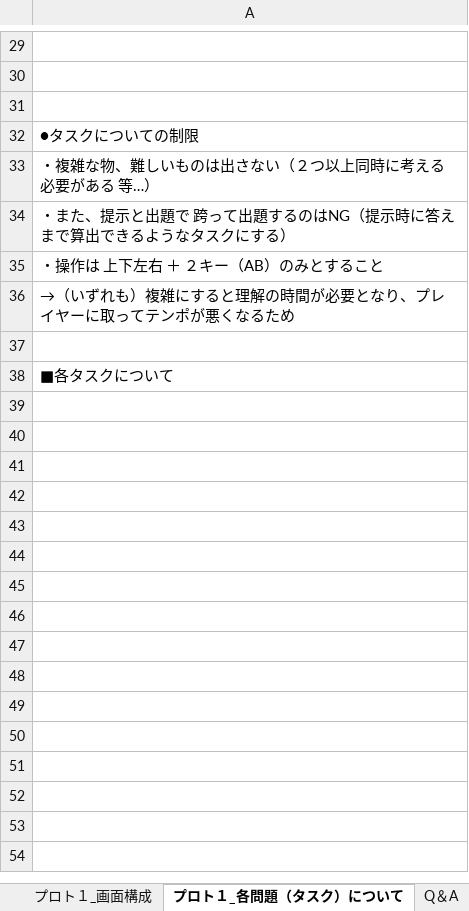
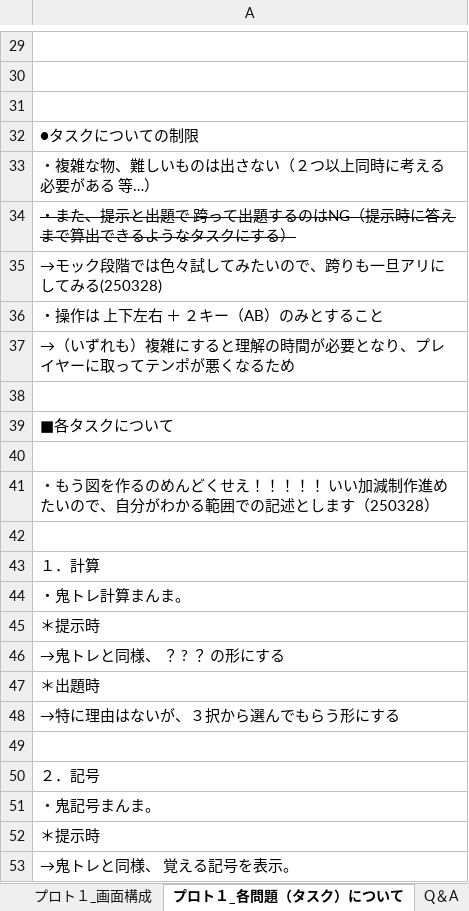
Before and after one commit to naturemas53/MaidInOnitore, an Excel workbook: ProjectDocuments/企画概要&プロト要件.xlsx, sheet プロト１_各問題（タスク）について, drawn as a sheet; only a part is shown, gaps mark what is left out; values as stored, in another font and other column widths than the file's, no borders; charts and pictures not drawn; the diff covers the shown part only; the diff names each change by its address in the sheet, - before the commit and + after, or states it on an @@ line.

Commit message:
[書類_プロト１]各タスクのプロト案を表示

```diff
--- a/ProjectDocuments/企画概要&プロト要件.xlsx (sheet プロト１_各問題（タスク）について)
+++ b/ProjectDocuments/企画概要&プロト要件.xlsx (sheet プロト１_各問題（タスク）について)
-A34 strikethrough: off
+A34 strikethrough: on
+row 35: →モック段階では色々試してみたいので、跨りも一旦アリにしてみる(250328)
+row 40: (empty)
+row 41: ・もう図を作るのめんどくせえ！！！！！ いい加減制作進めたいので、自分がわかる範囲での記述とします（250328）
+row 42: (empty)
+row 43: １．計算
+row 44: ・鬼トレ計算まんま。
+row 45: ＊提示時
+row 46: →鬼トレと同様、 ？ ? ？ の形にする
+row 47: ＊出題時
+row 48: →特に理由はないが、３択から選んでもらう形にする
+row 49: (empty)
+row 50: ２．記号
+row 51: ・鬼記号まんま。
+row 52: ＊提示時
+row 53: →鬼トレと同様、 覚える記号を表示。
```
Also changed, not shown: 59 added rows elsewhere in this sheet, sheet 更新履歴 等.
